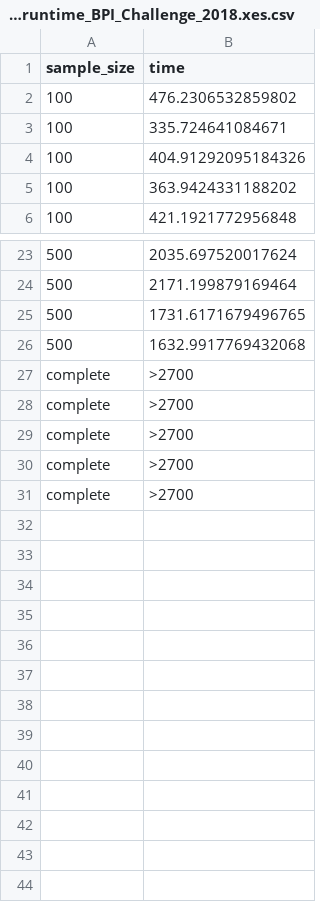
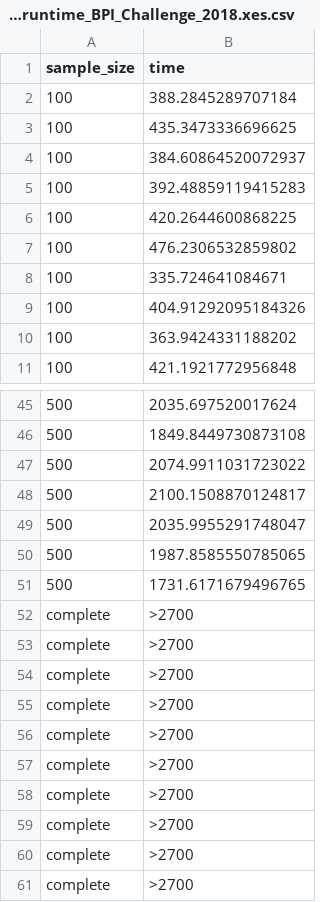
Before and after one commit to xuyou1999/Guided_Conformance_Sampling_Replication, a CSV file: results/alignment_runtime_BPI_Challenge_2018.xes.csv, drawn as a sheet; only a part is shown, gaps mark what is left out; the diff covers the shown part only.

```diff
--- a/results/alignment_runtime_BPI_Challenge_2018.xes.csv
+++ b/results/alignment_runtime_BPI_Challenge_2018.xes.csv
@@ -1,2 +1,7 @@
 sample_size;time
+100;388.2845289707184
+100;435.3473336696625
+100;384.60864520072937
+100;392.48859119415283
+100;420.2644600868225
 100;476.2306532859802
@@ -23,5 +45,13 @@ sample_size;time
 500;2035.697520017624
-500;2171.199879169464
+500;1849.8449730873108
+500;2074.9911031723022
+500;2100.1508870124817
+500;2035.9955291748047
+500;1987.8585550785065
 500;1731.6171679496765
-500;1632.9917769432068
+complete;>2700
+complete;>2700
+complete;>2700
+complete;>2700
+complete;>2700
 complete;>2700
```
Also changed, not shown: 16 added rows, 4 moved rows and 1 edited cell elsewhere in this file, 8 other files.
